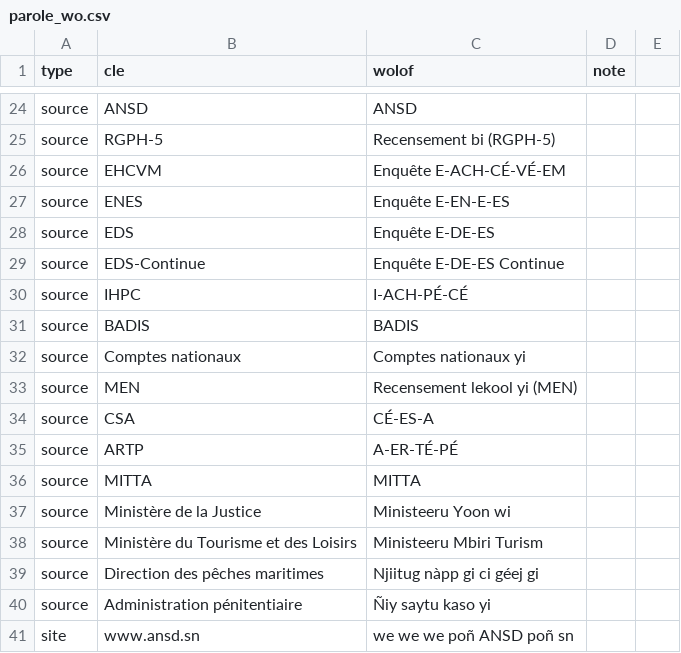
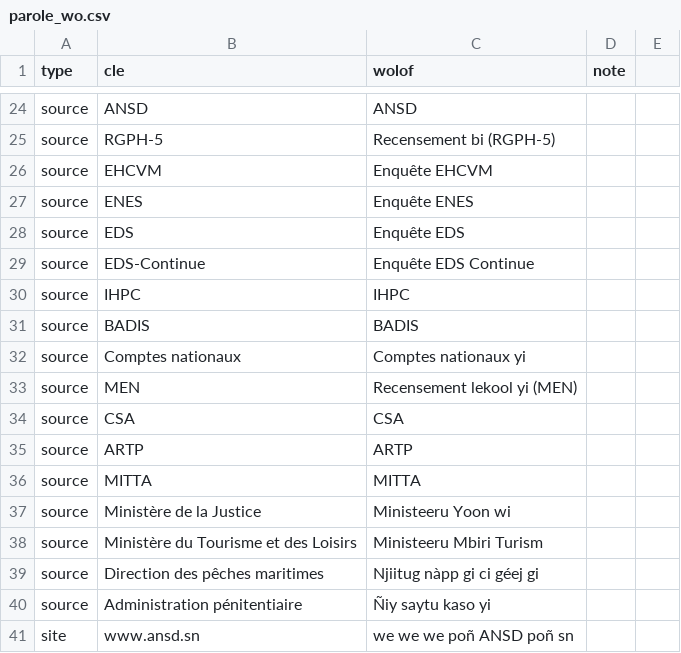
Before and after one commit to TechwithXalifa/gestukaay, a CSV file: engine/src/gestukaay_engine/parole_wo.csv, drawn as a sheet; only a part is shown, gaps mark what is left out.

Commit message:
fix(voix): sources aussi au sigle écrit, la voix les épelle (revue de SAN)
Sept sources de parole_wo.csv étaient épelées à la main dans l'ancienne écriture (EHCVM, ENES, EDS,
EDS-Continue, IHPC, CSA, ARTP) : l'écrit wolof montrait « Enquête E-ACH-CÉ-VÉ-EM » et la voix lisait encore
l'écriture à tirets. Elles gardent le sigle écrit ; un test interdit toute épellation écrite à la main.

```diff
--- a/engine/src/gestukaay_engine/parole_wo.csv
+++ b/engine/src/gestukaay_engine/parole_wo.csv
@@ -25,7 +25,7 @@ source;ANSD;ANSD;
 source;RGPH-5;Recensement bi (RGPH-5);
-source;EHCVM;Enquête E-ACH-CÉ-VÉ-EM;
-source;ENES;Enquête E-EN-E-ES;
-source;EDS;Enquête E-DE-ES;
-source;EDS-Continue;Enquête E-DE-ES Continue;
-source;IHPC;I-ACH-PÉ-CÉ;
+source;EHCVM;Enquête EHCVM;
+source;ENES;Enquête ENES;
+source;EDS;Enquête EDS;
+source;EDS-Continue;Enquête EDS Continue;
+source;IHPC;IHPC;
 source;BADIS;BADIS;
@@ -33,4 +33,4 @@ source;Comptes nationaux;Comptes nationaux yi;
 source;MEN;Recensement lekool yi (MEN);
-source;CSA;CÉ-ES-A;
-source;ARTP;A-ER-TÉ-PÉ;
+source;CSA;CSA;
+source;ARTP;ARTP;
 source;MITTA;MITTA;
```
Also changed, not shown: 1 other file.
